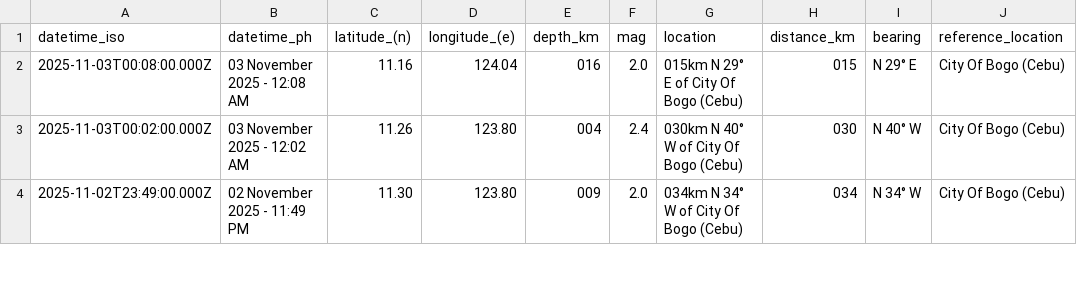
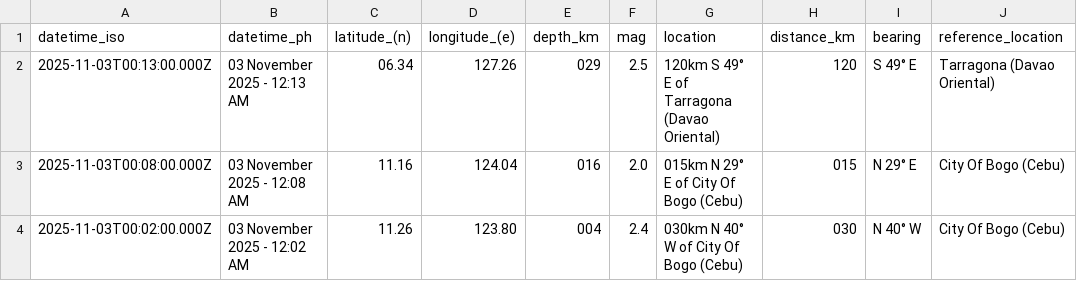
Before and after one commit to chamthesleeptalker/earthquake-tracker, a CSV file: earthquakes.csv, drawn as a sheet; only a part is shown; the shorter side is filled out with more unchanged rows; the diff names each change by its address in the sheet, - before the commit and + after, or states it on an @@ line.

```diff
--- a/earthquakes.csv
+++ b/earthquakes.csv
+row 2: 2025-11-03T00:13:00.000Z | 03 November 2025 - 12:13 AM | 06.34 | 127.26 | 029 | 2.5 | 120km S 49° E of Tarragona (Davao Oriental) | 120 | S 49° E | Tarragona (Davao Oriental)
```
Also changed, not shown: earthquakes_past_24_hours.csv, earthquakes_past_7_days.csv, 4 other files.
